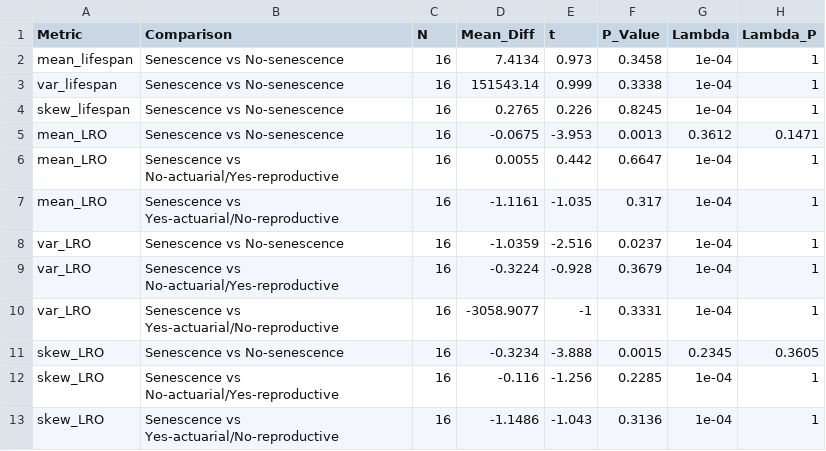
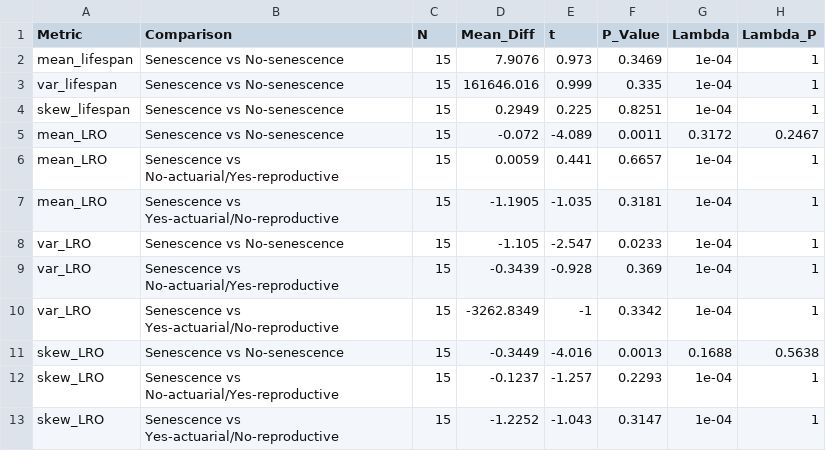
Before and after one commit to Wenyi-L/WL-Mbiol-Project, a CSV file: Results/PGLS_Analysis_Summary_Pagel.csv, drawn as a sheet.

```diff
--- a/Results/PGLS_Analysis_Summary_Pagel.csv
+++ b/Results/PGLS_Analysis_Summary_Pagel.csv
@@ -1,13 +1,13 @@
 "Metric","Comparison","N","Mean_Diff","t","P_Value","Lambda","Lambda_P"
-"mean_lifespan","Senescence vs No-senescence",16,7.4134,0.973,0.3458,1e-04,1
-"var_lifespan","Senescence vs No-senescence",16,151543.14,0.999,0.3338,1e-04,1
-"skew_lifespan","Senescence vs No-senescence",16,0.2765,0.226,0.8245,1e-04,1
-"mean_LRO","Senescence vs No-senescence",16,-0.0675,-3.953,0.0013,0.3612,0.1471
-"mean_LRO","Senescence vs No-actuarial/Yes-reproductive",16,0.0055,0.442,0.6647,1e-04,1
-"mean_LRO","Senescence vs Yes-actuarial/No-reproductive",16,-1.1161,-1.035,0.317,1e-04,1
-"var_LRO","Senescence vs No-senescence",16,-1.0359,-2.516,0.0237,1e-04,1
-"var_LRO","Senescence vs No-actuarial/Yes-reproductive",16,-0.3224,-0.928,0.3679,1e-04,1
-"var_LRO","Senescence vs Yes-actuarial/No-reproductive",16,-3058.9077,-1,0.3331,1e-04,1
-"skew_LRO","Senescence vs No-senescence",16,-0.3234,-3.888,0.0015,0.2345,0.3605
-"skew_LRO","Senescence vs No-actuarial/Yes-reproductive",16,-0.116,-1.256,0.2285,1e-04,1
-"skew_LRO","Senescence vs Yes-actuarial/No-reproductive",16,-1.1486,-1.043,0.3136,1e-04,1
+"mean_lifespan","Senescence vs No-senescence",15,7.9076,0.973,0.3469,1e-04,1
+"var_lifespan","Senescence vs No-senescence",15,161646.016,0.999,0.335,1e-04,1
+"skew_lifespan","Senescence vs No-senescence",15,0.2949,0.225,0.8251,1e-04,1
+"mean_LRO","Senescence vs No-senescence",15,-0.072,-4.089,0.0011,0.3172,0.2467
+"mean_LRO","Senescence vs No-actuarial/Yes-reproductive",15,0.0059,0.441,0.6657,1e-04,1
+"mean_LRO","Senescence vs Yes-actuarial/No-reproductive",15,-1.1905,-1.035,0.3181,1e-04,1
+"var_LRO","Senescence vs No-senescence",15,-1.105,-2.547,0.0233,1e-04,1
+"var_LRO","Senescence vs No-actuarial/Yes-reproductive",15,-0.3439,-0.928,0.369,1e-04,1
+"var_LRO","Senescence vs Yes-actuarial/No-reproductive",15,-3262.8349,-1,0.3342,1e-04,1
+"skew_LRO","Senescence vs No-senescence",15,-0.3449,-4.016,0.0013,0.1688,0.5638
+"skew_LRO","Senescence vs No-actuarial/Yes-reproductive",15,-0.1237,-1.257,0.2293,1e-04,1
+"skew_LRO","Senescence vs Yes-actuarial/No-reproductive",15,-1.2252,-1.043,0.3147,1e-04,1
```
Also changed, not shown: Results/senescence analysis/all_species_summary_stats.csv, Results/sensitivity analysis/methodology_full_results.csv, 14 other files.
